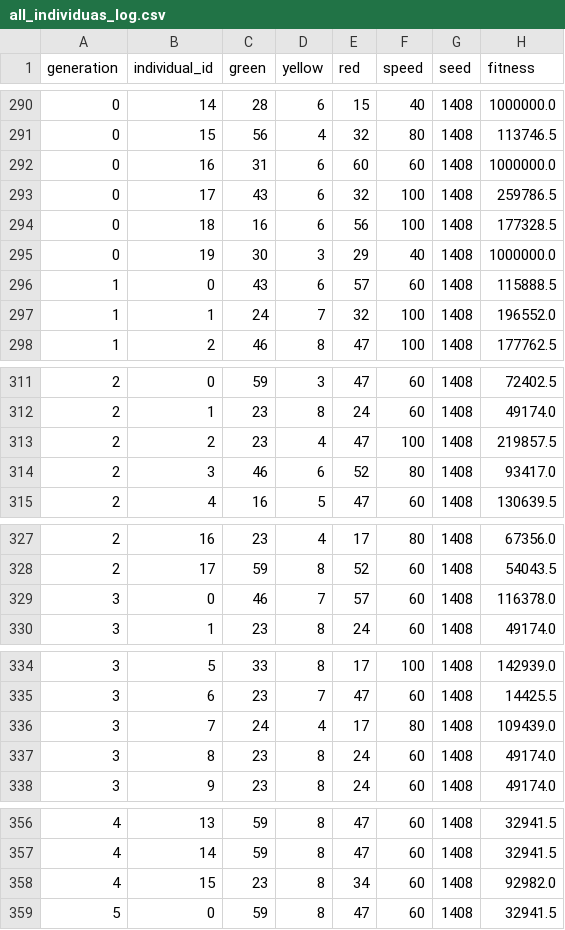
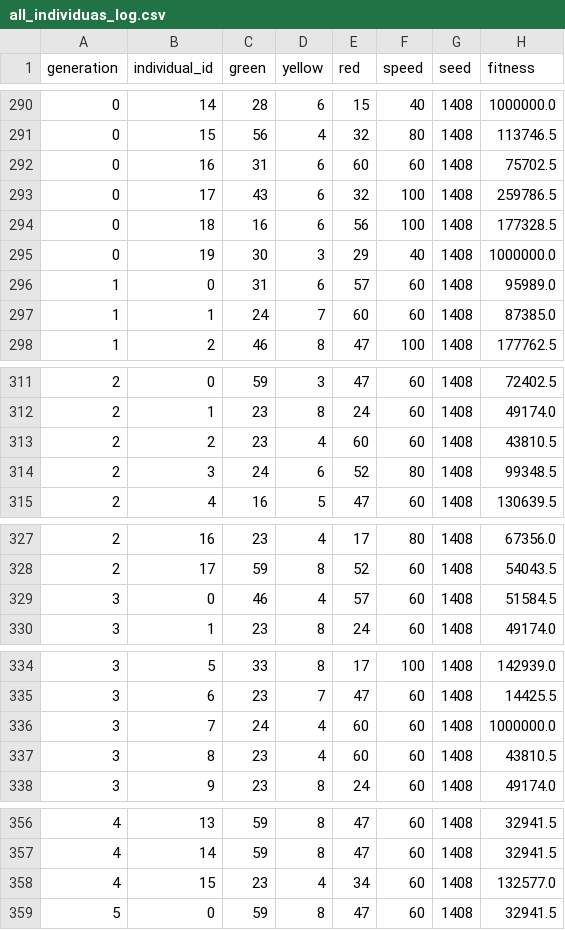
Before and after one commit to COS301-SE-2025/Swift-Signals, a CSV file: optimization-service/ga_results/all_individuas_log.csv, drawn as a sheet; only a part is shown, gaps mark what is left out; the diff covers the shown part only.

```diff
--- a/optimization-service/ga_results/all_individuas_log.csv
+++ b/optimization-service/ga_results/all_individuas_log.csv
@@ -291,3 +291,3 @@ generation,individual_id,green,yellow,red,speed,seed,fitness
 0,15,56,4,32,80,1408,113746.5
-0,16,31,6,60,60,1408,1000000.0
+0,16,31,6,60,60,1408,75702.5
 0,17,43,6,32,100,1408,259786.5
@@ -295,4 +295,4 @@ generation,individual_id,green,yellow,red,speed,seed,fitness
 0,19,30,3,29,40,1408,1000000.0
-1,0,43,6,57,60,1408,115888.5
-1,1,24,7,32,100,1408,196552.0
+1,0,31,6,57,60,1408,95989.0
+1,1,24,7,60,60,1408,87385.0
 1,2,46,8,47,100,1408,177762.5
@@ -312,4 +312,4 @@ generation,individual_id,green,yellow,red,speed,seed,fitness
 2,1,23,8,24,60,1408,49174.0
-2,2,23,4,47,100,1408,219857.5
-2,3,46,6,52,80,1408,93417.0
+2,2,23,4,60,60,1408,43810.5
+2,3,24,6,52,80,1408,99348.5
 2,4,16,5,47,60,1408,130639.5
@@ -328,3 +328,3 @@ generation,individual_id,green,yellow,red,speed,seed,fitness
 2,17,59,8,52,60,1408,54043.5
-3,0,46,7,57,60,1408,116378.0
+3,0,46,4,57,60,1408,51584.5
 3,1,23,8,24,60,1408,49174.0
@@ -335,4 +335,4 @@ generation,individual_id,green,yellow,red,speed,seed,fitness
 3,6,23,7,47,60,1408,14425.5
-3,7,24,4,17,80,1408,109439.0
-3,8,23,8,24,60,1408,49174.0
+3,7,24,4,60,60,1408,1000000.0
+3,8,23,4,60,60,1408,43810.5
 3,9,23,8,24,60,1408,49174.0
@@ -357,3 +357,3 @@ generation,individual_id,green,yellow,red,speed,seed,fitness
 4,14,59,8,47,60,1408,32941.5
-4,15,23,8,34,60,1408,92982.0
+4,15,23,4,34,60,1408,132577.0
 5,0,59,8,47,60,1408,32941.5
```
Also changed, not shown: 5 edited cells elsewhere in this file, 2 other files.
